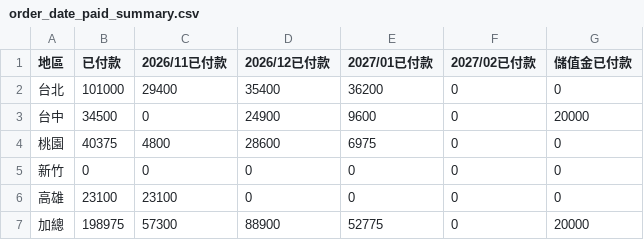
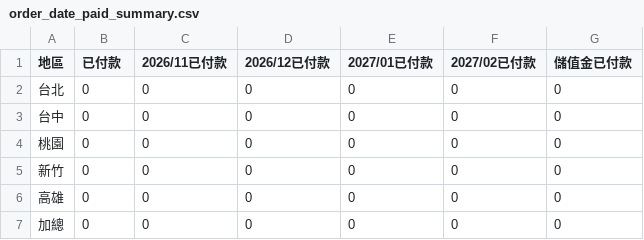
Before and after one commit to jenny-smart/OP-system, a CSV file: dashboard_data/latest/order_date_paid_summary.csv, drawn as a sheet.

```diff
--- a/dashboard_data/latest/order_date_paid_summary.csv
+++ b/dashboard_data/latest/order_date_paid_summary.csv
@@ -1,7 +1,7 @@
 地區,已付款,2026/11已付款,2026/12已付款,2027/01已付款,2027/02已付款,儲值金已付款
-台北,101000,29400,35400,36200,0,0
-台中,34500,0,24900,9600,0,20000
-桃園,40375,4800,28600,6975,0,0
+台北,0,0,0,0,0,0
+台中,0,0,0,0,0,0
+桃園,0,0,0,0,0,0
 新竹,0,0,0,0,0,0
-高雄,23100,23100,0,0,0,0
-加總,198975,57300,88900,52775,0,20000
+高雄,0,0,0,0,0,0
+加總,0,0,0,0,0,0
```
Also changed, not shown: dashboard_data/latest/daily_df.csv, dashboard_data/latest/df1.csv, 9 other files.
